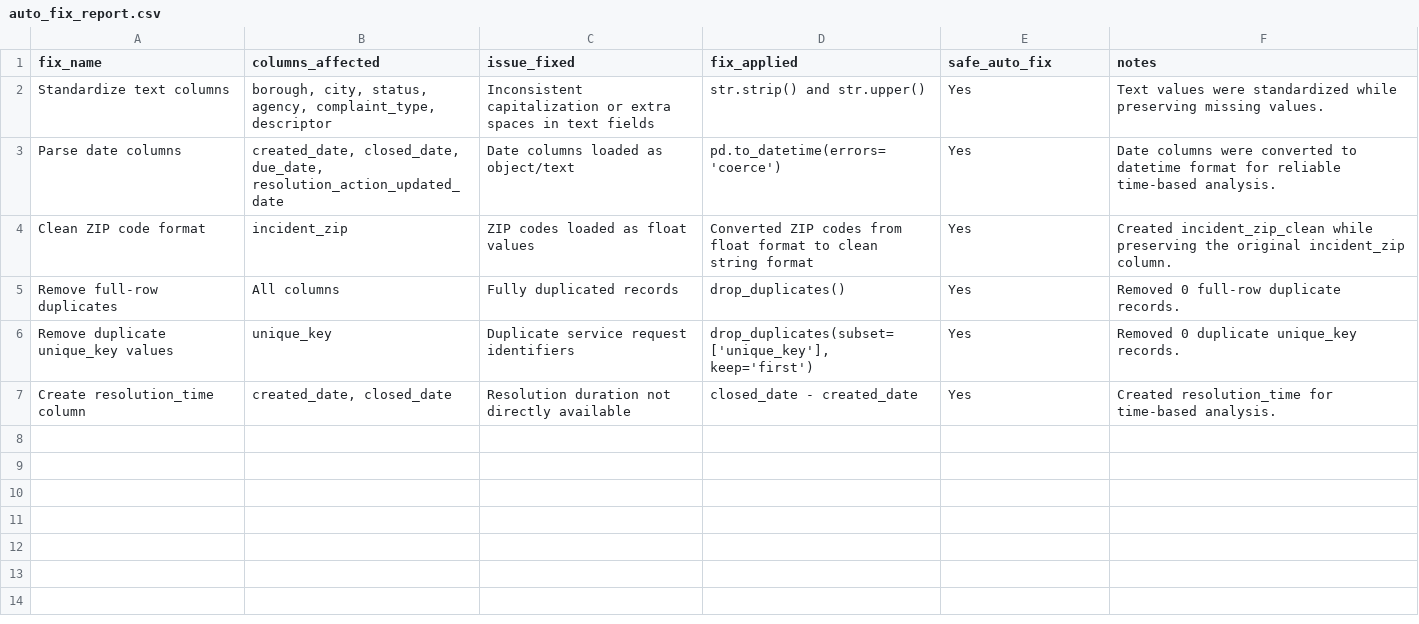
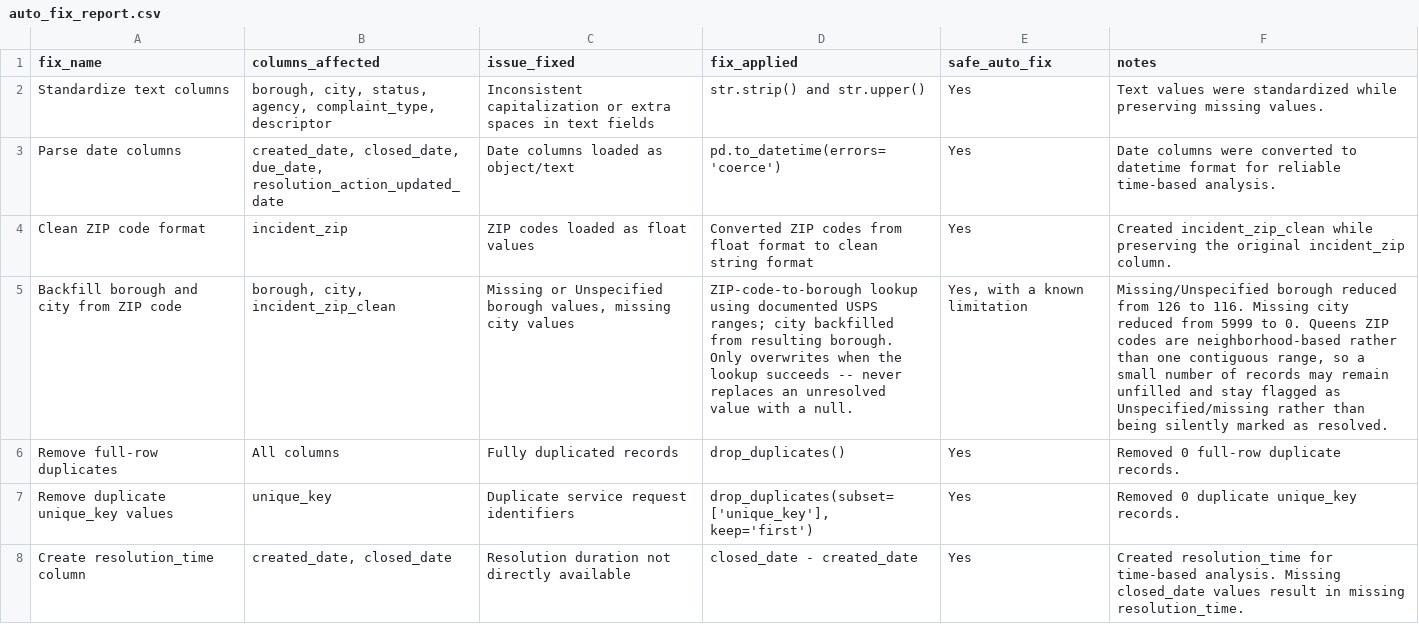
Before and after one commit to Sameeksha2705/DataGuard, a CSV file: reports/auto_fix_report.csv, drawn as a sheet; addresses are those after the commit; the diff names each change by its address in the sheet, - before the commit and + after, or states it on an @@ line.

```diff
--- a/reports/auto_fix_report.csv
+++ b/reports/auto_fix_report.csv
+row 5: Backfill borough and city from ZIP code | borough, city, incident_zip_clean | Missing or Unspecified borough values, missing city values | ZIP-code-to-borough lookup using documented USPS ranges; city backfilled from resulting borough. Only overwrites when the lookup succeeds -- never replaces an unresolved value with a null. | Yes, with a known limitation | Missing/Unspecified borough reduced from 126 to 116. Missing city reduced from 5999 to 0. Queens ZIP codes are neighborhood-based rather than one contiguous range, so a small number of records may remain unfilled and stay flagged as Unspecified/missing rather than being silently marked as resolved.
-F8 (notes): …time-based analysis.
+F8 (notes): …time-based analysis. Missing closed_date values result in missing resolution_time.
```
Also changed, not shown: reports/data_issues_report.csv, reports/missing_value_report.csv, 26 other files.
